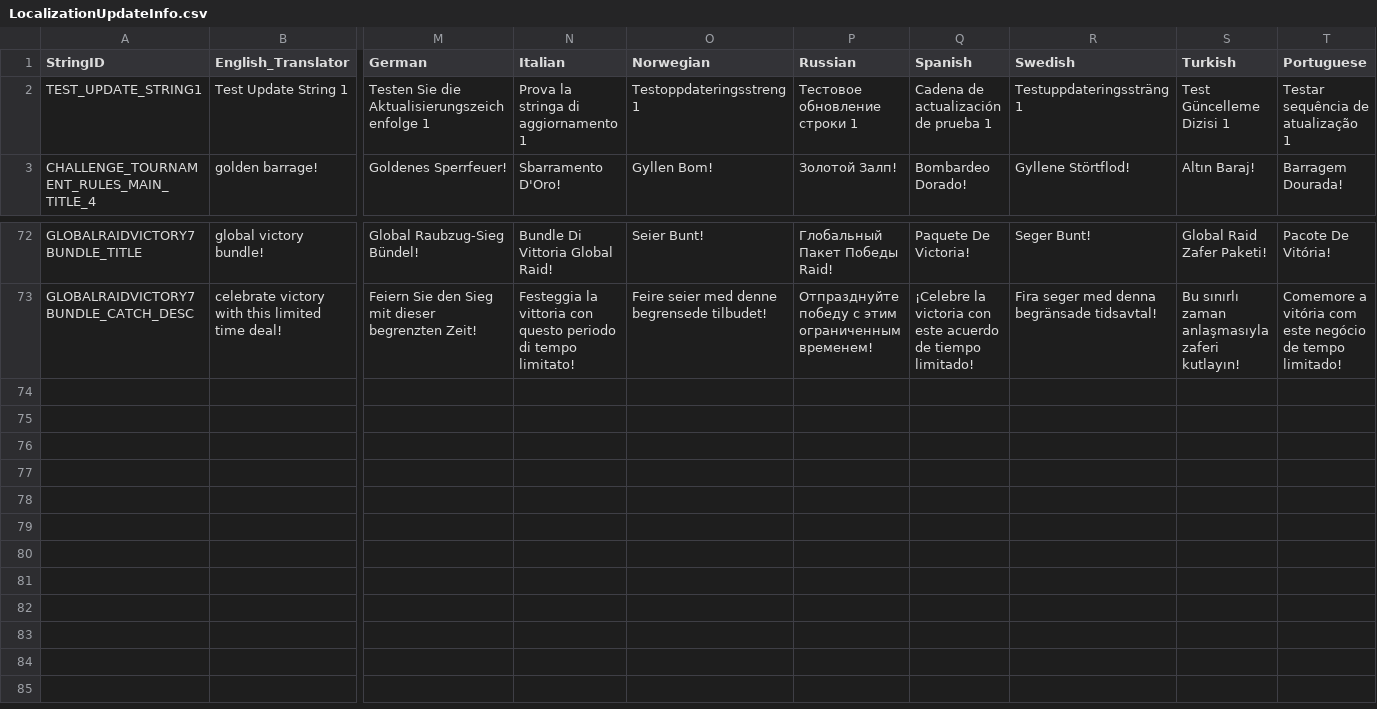
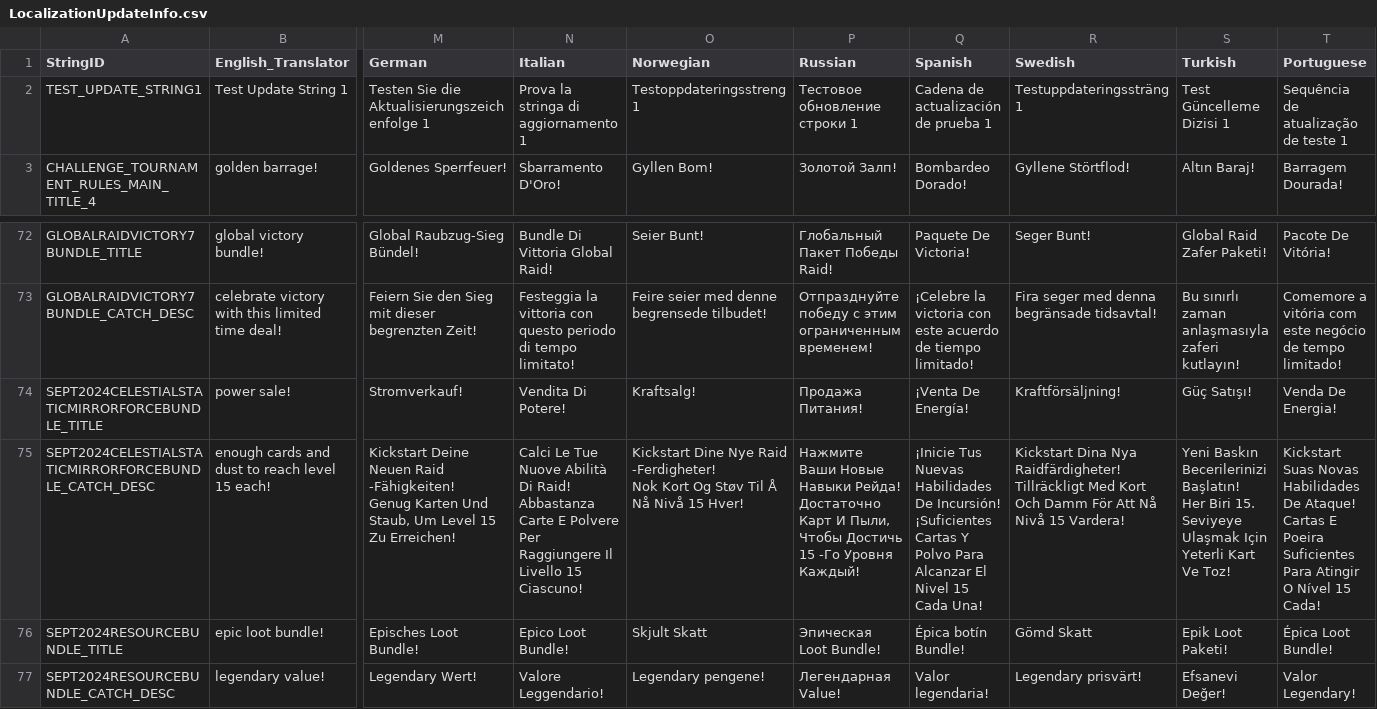
Before and after one commit to rawrzcookie/TT2_CSV, a CSV file: csv/LocalizationUpdateInfo.csv, drawn as a sheet; only a part is shown, gaps mark what is left out; rows hold the shown columns only; ↵ is a line break in a cell; the diff names each change by its address in the sheet, - before the commit and + after, or states it on an @@ line.

```diff
--- a/csv/LocalizationUpdateInfo.csv
+++ b/csv/LocalizationUpdateInfo.csv
-T2 (Portuguese): Testar sequência de atualização 1
+T2 (Portuguese): Sequência de atualização de teste 1
+row 74: SEPT2024CELESTIALSTATICMIRRORFORCEBUNDLE_TITLE | power sale! | Stromverkauf! | Vendita Di Potere! | Kraftsalg! | Продажа Питания! | ¡Venta De Energía! | Kraftförsäljning! | Güç Satışı! | Venda De Energia!
+row 75: SEPT2024CELESTIALSTATICMIRRORFORCEBUNDLE_CATCH_DESC | enough cards and dust to reach level 15 each! | Kickstart Deine Neuen Raid -Fähigkeiten! ↵ Genug Karten Und Staub, Um Level 15 Zu Erreichen! | Calci Le Tue Nuove Abilità Di Raid! ↵ Abbastanza Carte E Polvere Per Raggiungere Il Livello 15 Ciascuno! | Kickstart Dine Nye Raid -Ferdigheter! ↵ Nok Kort Og Støv Til Å Nå Nivå 15 Hver! | Нажмите Ваши Новые Навыки Рейда! ↵ Достаточно Карт И Пыли, Чтобы Достичь 15 -Го Уровня Каждый! | ¡Inicie Tus Nuevas Habilidades De Incursión! ↵ ¡Suficientes Cartas Y Polvo Para Alcanzar El Nivel 15 Cada Una! | Kickstart Dina Nya Raidfärdigheter! ↵ Tillräckligt Med Kort Och Damm För Att Nå Nivå 15 Vardera! | Yeni Baskın Becerilerinizi Başlatın! ↵ Her Biri 15. Seviyeye Ulaşmak Için Yeterli Kart Ve Toz! | Kickstart Suas Novas Habilidades De Ataque! ↵ Cartas E Poeira Suficientes Para Atingir O Nível 15 Cada!
+row 76: SEPT2024RESOURCEBUNDLE_TITLE | epic loot bundle! | Episches Loot Bundle! | Epico Loot Bundle! | Skjult Skatt | Эпическая Loot Bundle! | Épica botín Bundle! | Gömd Skatt | Epik Loot Paketi! | Épica Loot Bundle!
+row 77: SEPT2024RESOURCEBUNDLE_CATCH_DESC | legendary value! | Legendary Wert! | Valore Leggendario! | Legendary pengene! | Легендарная Value! | Valor legendaria! | Legendary prisvärt! | Efsanevi Değer! | Valor Legendary!
```
Also changed, not shown: csv/ShopBundleInfo.csv.
